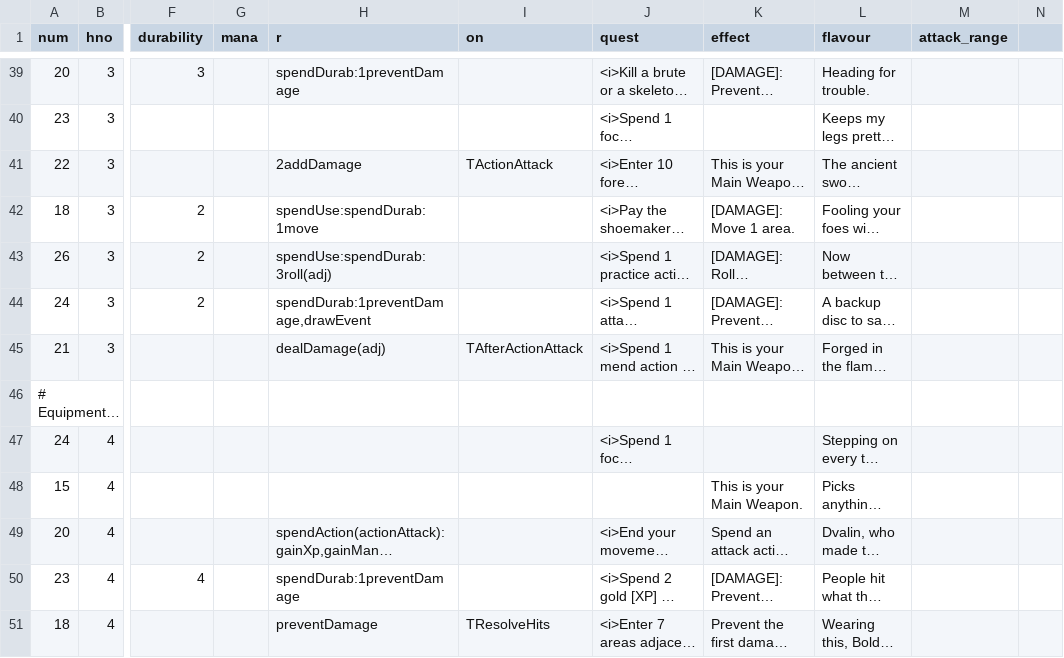
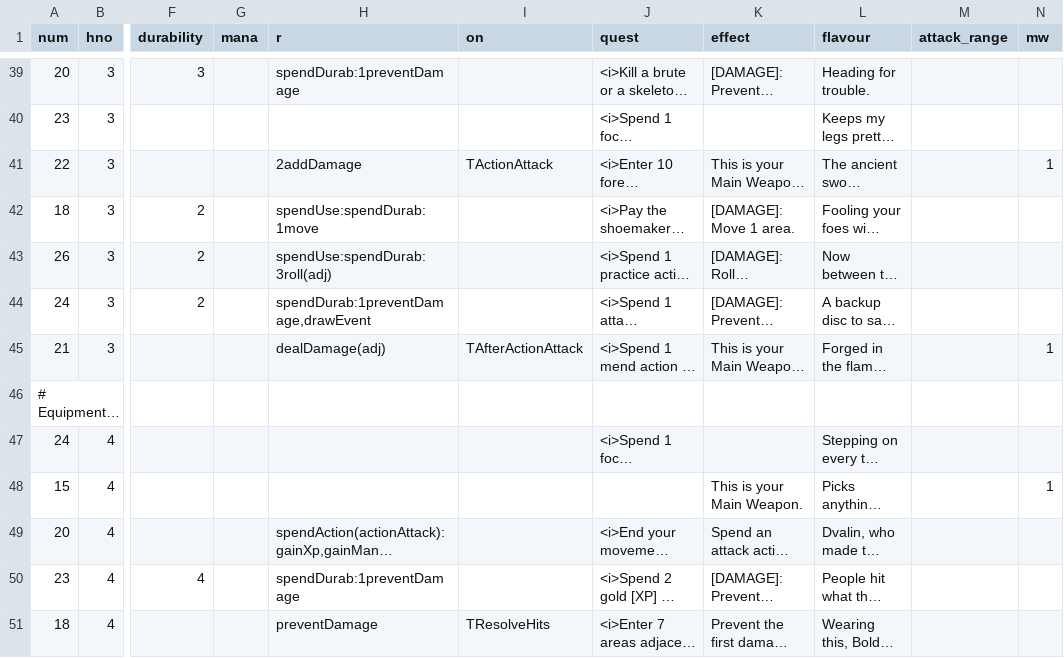
Before and after one commit to elaskavaia/bga-fate, a CSV file: misc/card_equip_material.csv, drawn as a sheet; only a part is shown, gaps mark what is left out; long unchanged cells end in …; the diff covers the shown part only; the diff names each change by its address in the sheet, - before the commit and + after, or states it on an @@ line.

```diff
--- a/misc/card_equip_material.csv
+++ b/misc/card_equip_material.csv
-N1: (empty)
+N1: mw
-N41 (mw): (empty)
+N41 (mw): 1
-N45 (mw): (empty)
+N45 (mw): 1
-N48 (mw): (empty)
+N48 (mw): 1
```
Also changed, not shown: 8 edited cells elsewhere in this file, 6 other files.
